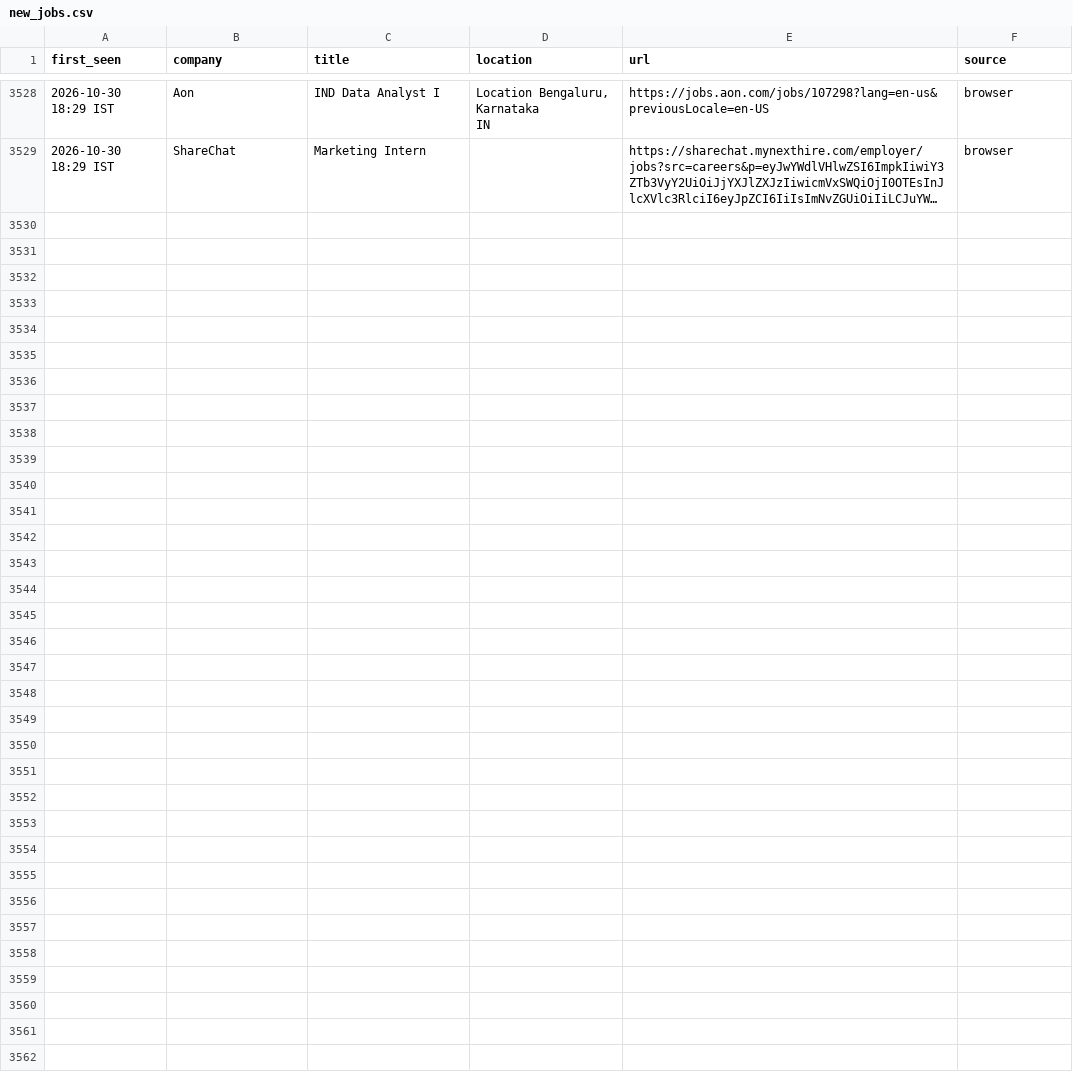
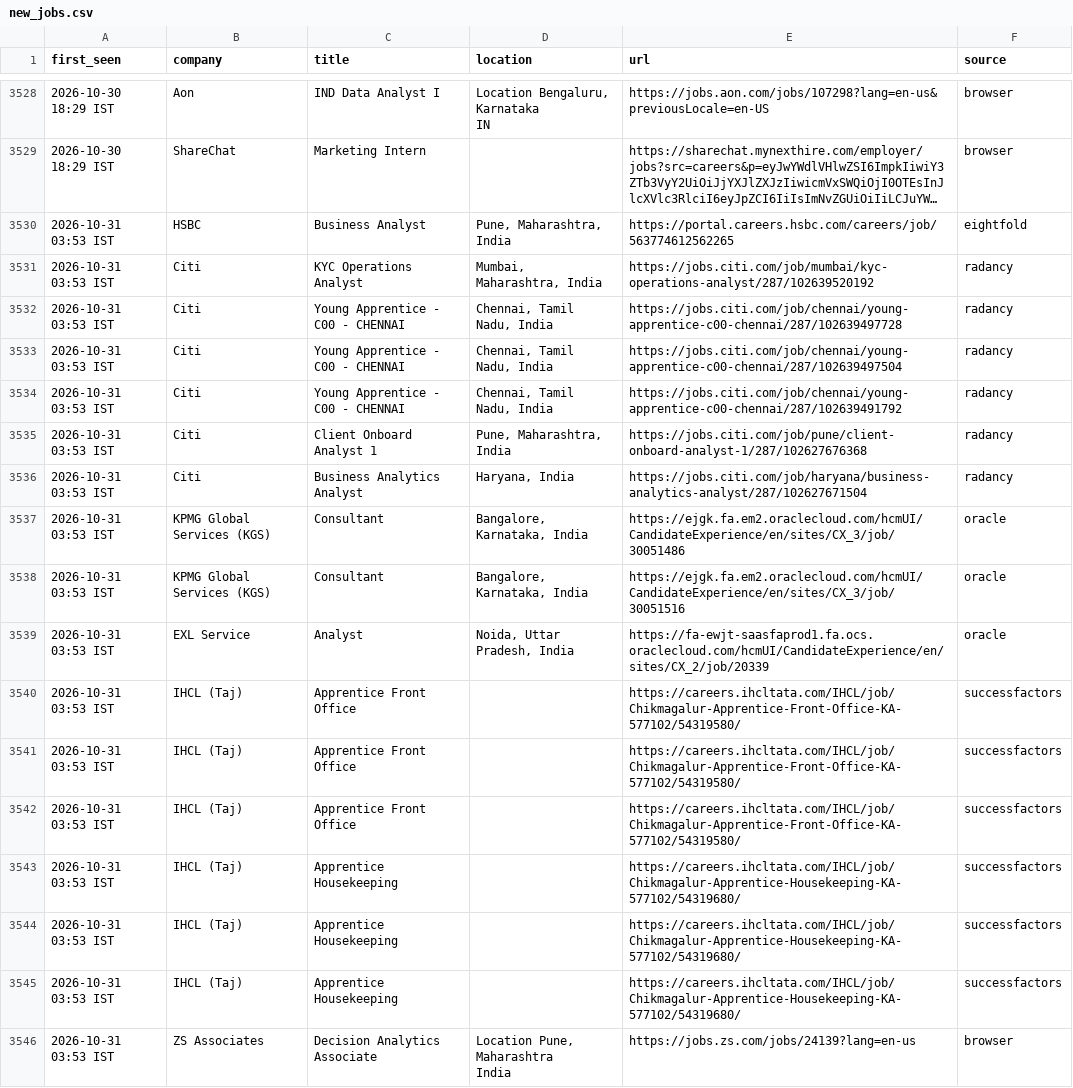
Before and after one commit to Develpr007/jobwatch, a CSV file: output/new_jobs.csv, drawn as a sheet; only a part is shown, gaps mark what is left out; long unchanged cells end in …; ↵ is a line break in a cell; the diff names each change by its address in the sheet, - before the commit and + after, or states it on an @@ line.

```diff
--- a/output/new_jobs.csv
+++ b/output/new_jobs.csv
+row 3530: 2026-10-31 03:53 IST | HSBC | Business Analyst | Pune, Maharashtra, India | https://portal.careers.hsbc.com/careers/job/563774612562265 | eightfold
+row 3531: 2026-10-31 03:53 IST | Citi | KYC Operations Analyst | Mumbai, Maharashtra, India | https://jobs.citi.com/job/mumbai/kyc-operations-analyst/287/102639520192 | radancy
+row 3532: 2026-10-31 03:53 IST | Citi | Young Apprentice - C00 - CHENNAI | Chennai, Tamil Nadu, India | https://jobs.citi.com/job/chennai/young-apprentice-c00-chennai/287/102639497728 | radancy
+row 3533: 2026-10-31 03:53 IST | Citi | Young Apprentice - C00 - CHENNAI | Chennai, Tamil Nadu, India | https://jobs.citi.com/job/chennai/young-apprentice-c00-chennai/287/102639497504 | radancy
+row 3534: 2026-10-31 03:53 IST | Citi | Young Apprentice - C00 - CHENNAI | Chennai, Tamil Nadu, India | https://jobs.citi.com/job/chennai/young-apprentice-c00-chennai/287/102639491792 | radancy
+row 3535: 2026-10-31 03:53 IST | Citi | Client Onboard Analyst 1 | Pune, Maharashtra, India | https://jobs.citi.com/job/pune/client-onboard-analyst-1/287/102627676368 | radancy
+row 3536: 2026-10-31 03:53 IST | Citi | Business Analytics Analyst | Haryana, India | https://jobs.citi.com/job/haryana/business-analytics-analyst/287/102627671504 | radancy
+row 3537: 2026-10-31 03:53 IST | KPMG Global Services (KGS) | Consultant | Bangalore, Karnataka, India | https://ejgk.fa.em2.oraclecloud.com/hcmUI/CandidateExperience/en/sites/CX_3/job/30051486 | oracle
+row 3538: 2026-10-31 03:53 IST | KPMG Global Services (KGS) | Consultant | Bangalore, Karnataka, India | https://ejgk.fa.em2.oraclecloud.com/hcmUI/CandidateExperience/en/sites/CX_3/job/30051516 | oracle
+row 3539: 2026-10-31 03:53 IST | EXL Service | Analyst | Noida, Uttar Pradesh, India | https://fa-ewjt-saasfaprod1.fa.ocs.oraclecloud.com/hcmUI/CandidateExperience/en/sites/CX_2/job/20339 | oracle
+row 3540: 2026-10-31 03:53 IST | IHCL (Taj) | Apprentice Front Office |  | https://careers.ihcltata.com/IHCL/job/Chikmagalur-Apprentice-Front-Office-KA-577102/54319580/ | successfactors
+row 3541: 2026-10-31 03:53 IST | IHCL (Taj) | Apprentice Front Office |  | https://careers.ihcltata.com/IHCL/job/Chikmagalur-Apprentice-Front-Office-KA-577102/54319580/ | successfactors
+row 3542: 2026-10-31 03:53 IST | IHCL (Taj) | Apprentice Front Office |  | https://careers.ihcltata.com/IHCL/job/Chikmagalur-Apprentice-Front-Office-KA-577102/54319580/ | successfactors
+row 3543: 2026-10-31 03:53 IST | IHCL (Taj) | Apprentice Housekeeping |  | https://careers.ihcltata.com/IHCL/job/Chikmagalur-Apprentice-Housekeeping-KA-577102/54319680/ | successfactors
+row 3544: 2026-10-31 03:53 IST | IHCL (Taj) | Apprentice Housekeeping |  | https://careers.ihcltata.com/IHCL/job/Chikmagalur-Apprentice-Housekeeping-KA-577102/54319680/ | successfactors
+row 3545: 2026-10-31 03:53 IST | IHCL (Taj) | Apprentice Housekeeping |  | https://careers.ihcltata.com/IHCL/job/Chikmagalur-Apprentice-Housekeeping-KA-577102/54319680/ | successfactors
+row 3546: 2026-10-31 03:53 IST | ZS Associates | Decision Analytics Associate | Location Pune, Maharashtra ↵ India | https://jobs.zs.com/jobs/24139?lang=en-us | browser
```
Also changed, not shown: output/all_relevant_open.csv, 3 other files.
